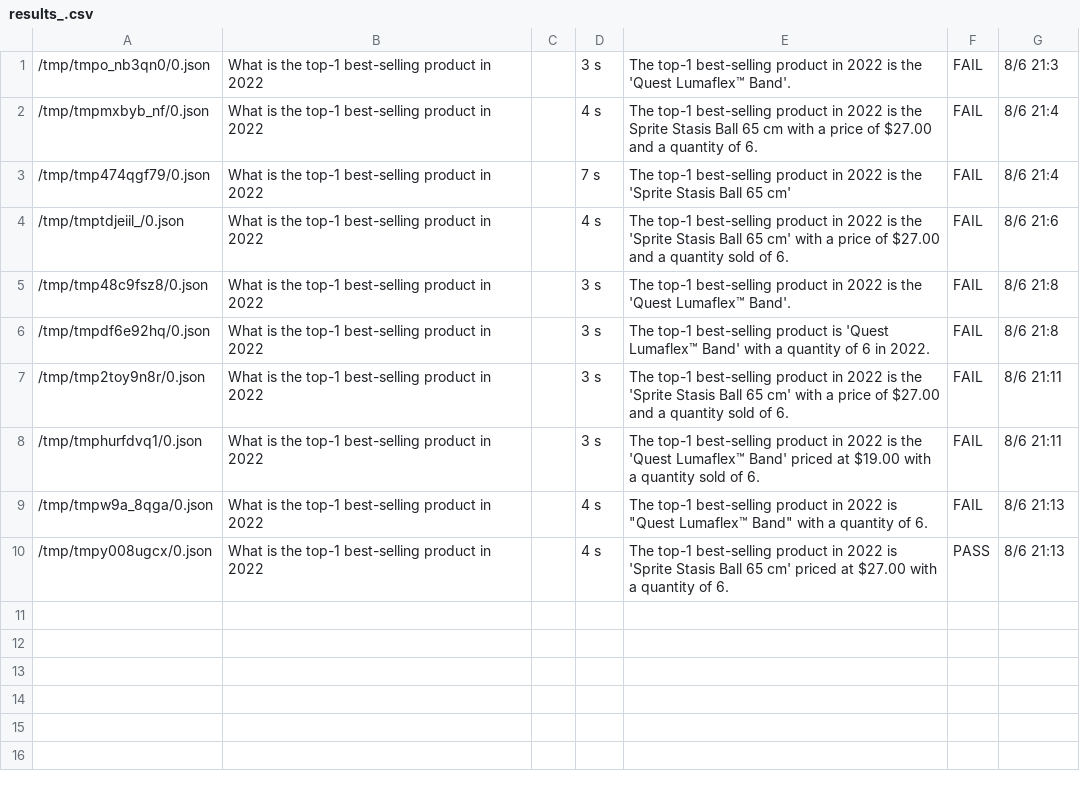
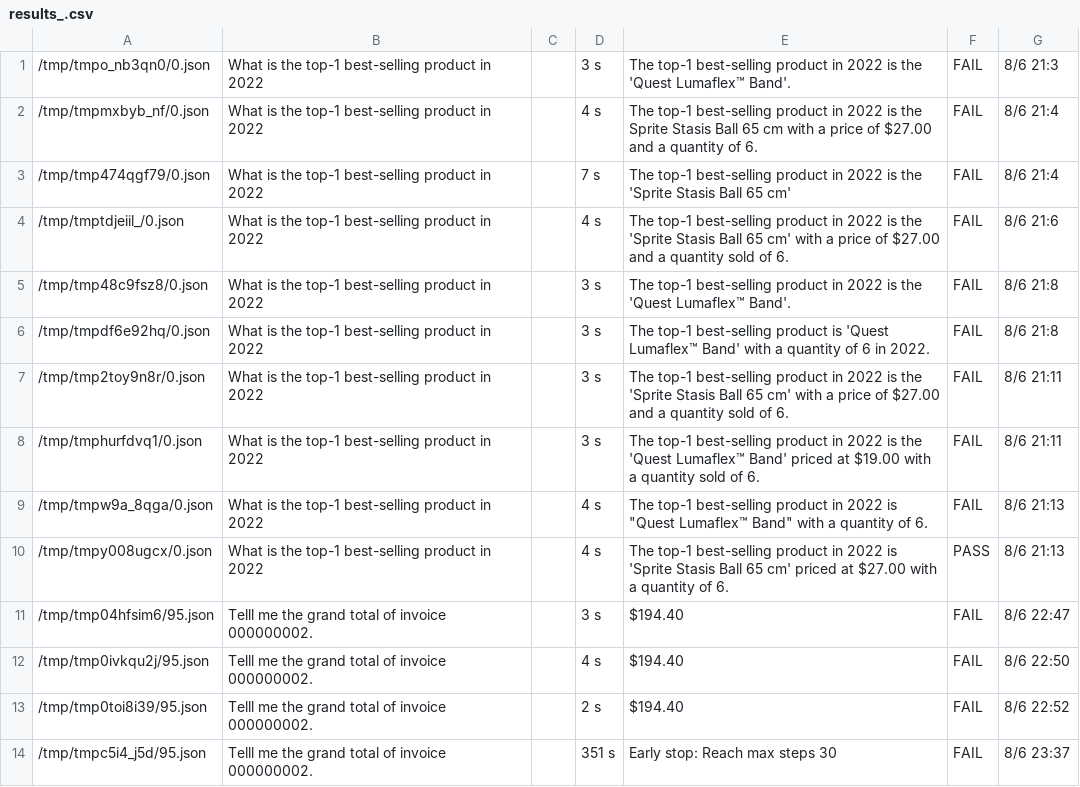
Before and after one commit to dryingpaint/webarena, a CSV file: results_.csv, drawn as a sheet; the diff names each change by its address in the sheet, - before the commit and + after, or states it on an @@ line.

```diff
--- a/results_.csv
+++ b/results_.csv
+row 11: /tmp/tmp04hfsim6/95.json | Telll me the grand total of invoice 000000002. |  | 3 s | $194.40 | FAIL | 8/6 22:47
+row 12: /tmp/tmp0ivkqu2j/95.json | Telll me the grand total of invoice 000000002. |  | 4 s | $194.40 | FAIL | 8/6 22:50
+row 13: /tmp/tmp0toi8i39/95.json | Telll me the grand total of invoice 000000002. |  | 2 s | $194.40 | FAIL | 8/6 22:52
+row 14: /tmp/tmpc5i4_j5d/95.json | Telll me the grand total of invoice 000000002. |  | 351 s | Early stop: Reach max steps 30 | FAIL | 8/6 23:37
```
Also changed, not shown: 5 other files.
